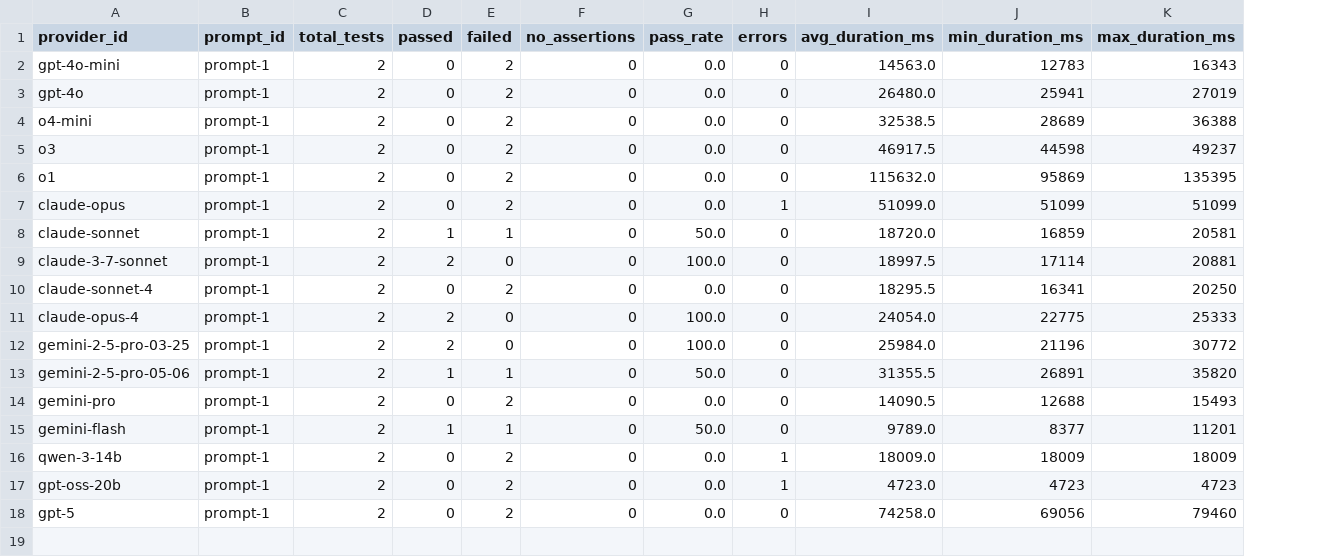
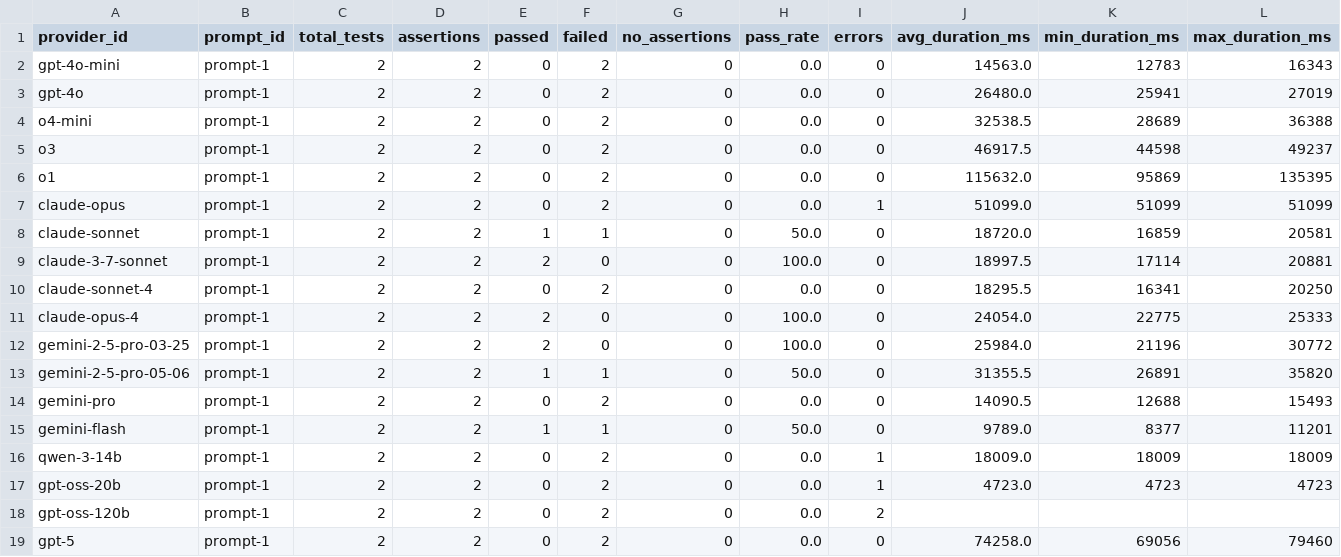
Before and after one commit to kevinschaul/llm-evals, a CSV file: src/evals/extract-fema-incidents/results/aggregate.csv, drawn as a sheet; the diff names each change by its address in the sheet, - before the commit and + after, or states it on an @@ line.

```diff
--- a/src/evals/extract-fema-incidents/results/aggregate.csv
+++ b/src/evals/extract-fema-incidents/results/aggregate.csv
+column D (assertions), rows 2-17: all 2; row 19: 2
+row 18: gpt-oss-120b | prompt-1 | 2 | 2 | 0 | 2 | 0 | 0.0 | 2
```
Also changed, not shown: src/evals/article-tracking-trump/categories/results/aggregate.csv, src/evals/article-tracking-trump/results/aggregate.csv, 29 other files.
